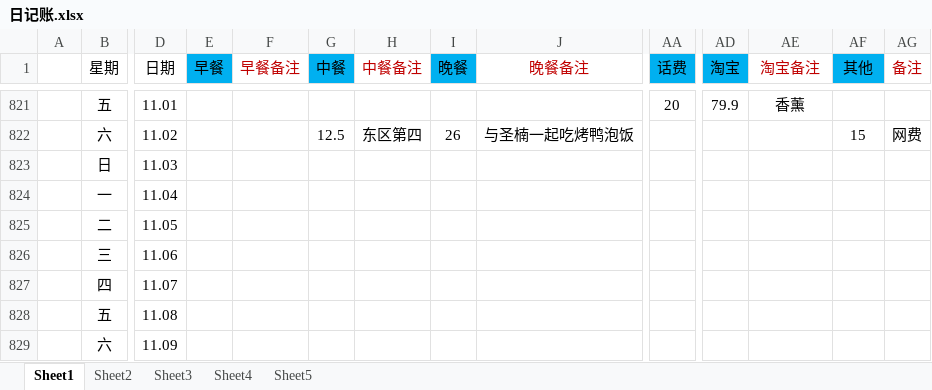
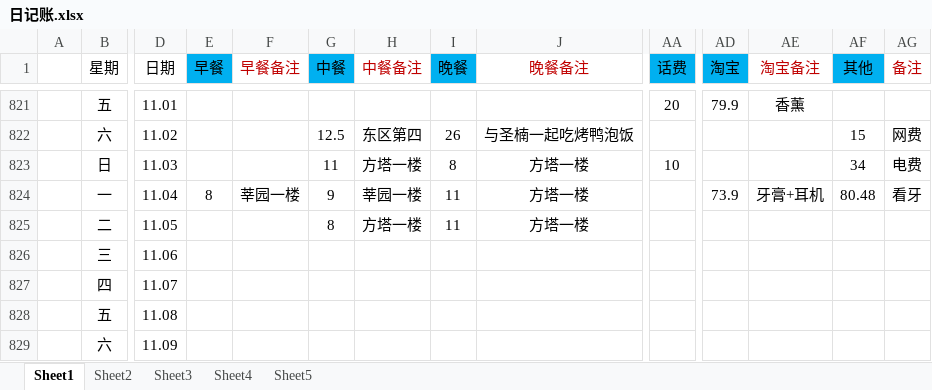
Before and after one commit to ExcaliburEX/Daily-Plan-In-Graduate-Life, an Excel workbook: 日记账.xlsx, sheet Sheet1, drawn as a sheet; only a part is shown, gaps mark what is left out; values as stored, in another font and other column widths than the file's, no borders; charts and pictures not drawn; removed rows and columns are numbered as before the commit, all else as after; rows hold the shown columns only; the diff names each change by its address in the sheet, - before the commit and + after, or states it on an @@ line.

```diff
--- a/日记账.xlsx (sheet Sheet1)
+++ b/日记账.xlsx (sheet Sheet1)
-row 823:  | 日 | 11.03
-row 824:  | 一 | 11.04
-row 825:  | 二 | 11.05
+row 823:  | 日 | 11.03 |  |  | 11 | 方塔一楼 | 8 | 方塔一楼 | 10 |  |  | 34 | 电费
+row 824:  | 一 | 11.04 | 8 | 莘园一楼 | 9 | 莘园一楼 | 11 | 方塔一楼 |  | 73.9 | 牙膏+耳机 | 80.48 | 看牙
+row 825:  | 二 | 11.05 |  |  | 8 | 方塔一楼 | 11 | 方塔一楼
```
Also changed, not shown: 2 other files.
